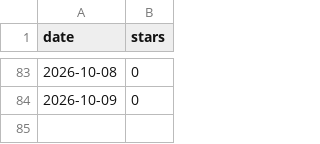
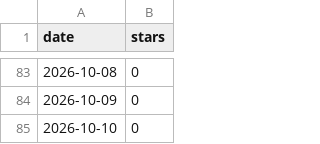
Before and after one commit to munetomoando/kiroku, a CSV file: stars.csv, drawn as a sheet; only a part is shown, gaps mark what is left out; the diff names each change by its address in the sheet, - before the commit and + after, or states it on an @@ line.

```diff
--- a/stars.csv
+++ b/stars.csv
+row 85: 2026-10-10 | 0
```
Also changed, not shown: clones.csv, views.csv.
